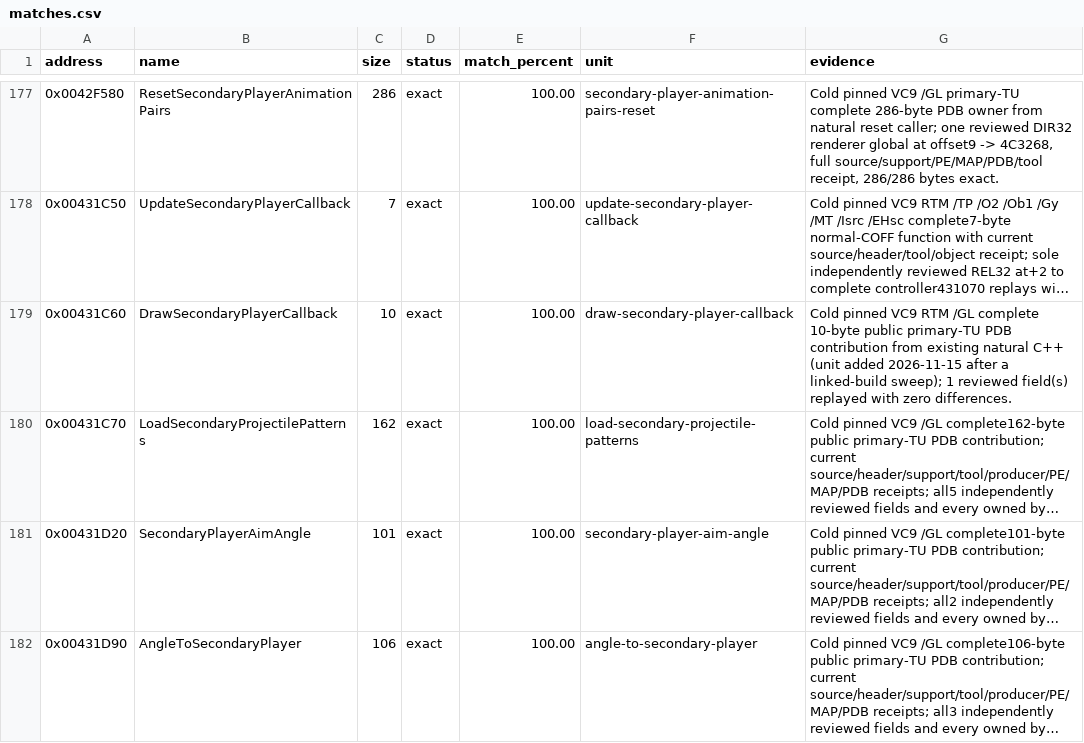
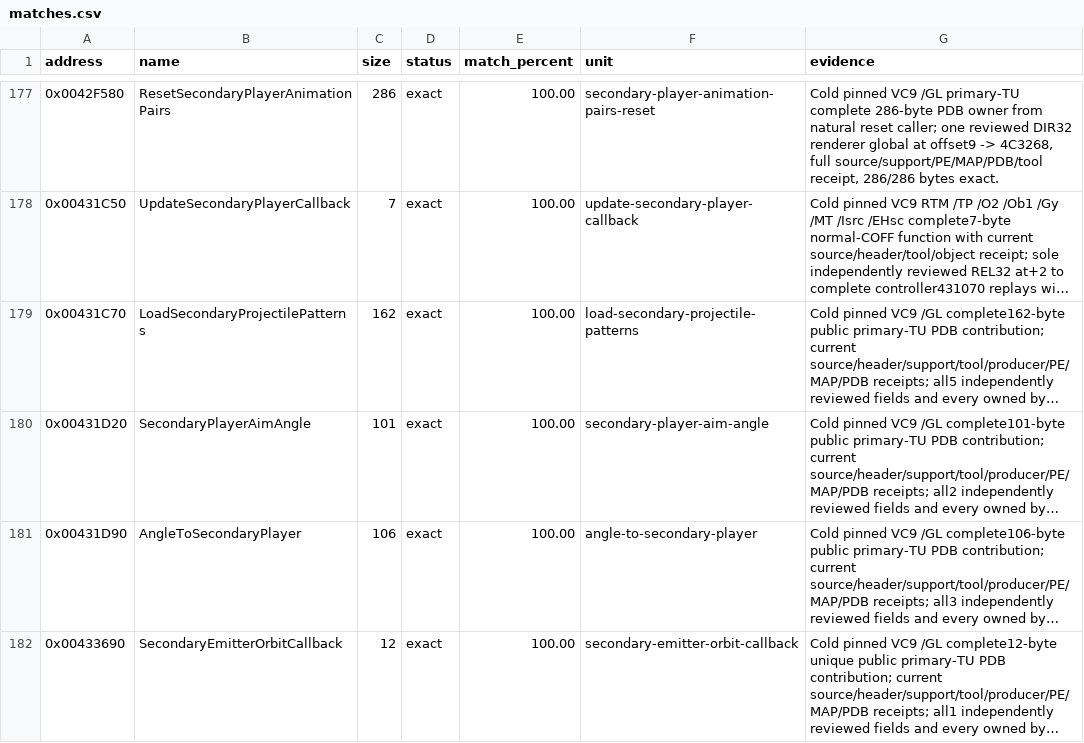
Before and after one commit to N0zoM1z0/th11, a CSV file: config/matches.csv, drawn as a sheet; only a part is shown, gaps mark what is left out; the shorter side is filled out with more unchanged rows; long unchanged cells end in …; the diff names each change by its address in the sheet, - before the commit and + after, or states it on an @@ line.

Commit message:
gpt-6.1-sol: record nonlocal stack packing and withdraw the draw callback claim

```diff
--- a/config/matches.csv
+++ b/config/matches.csv
-row 179: 0x00431C60 | DrawSecondaryPlayerCallback | 10 | exact | 100.00 | draw-secondary-player-callback | Cold pinned VC9 RTM /GL complete 10-byte public primary-TU PDB contribution from existing natural C++ (unit added 2026-11-15 after a linked-build sweep); 1 reviewed field(s) replayed with zero differences.
```
Also changed, not shown: 6 other files.
